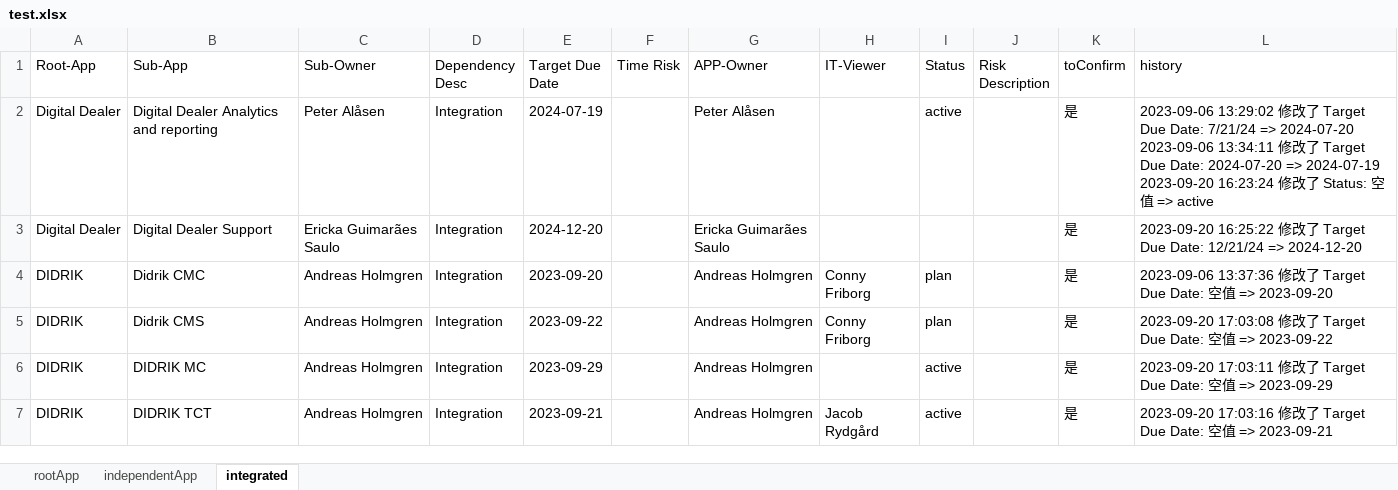
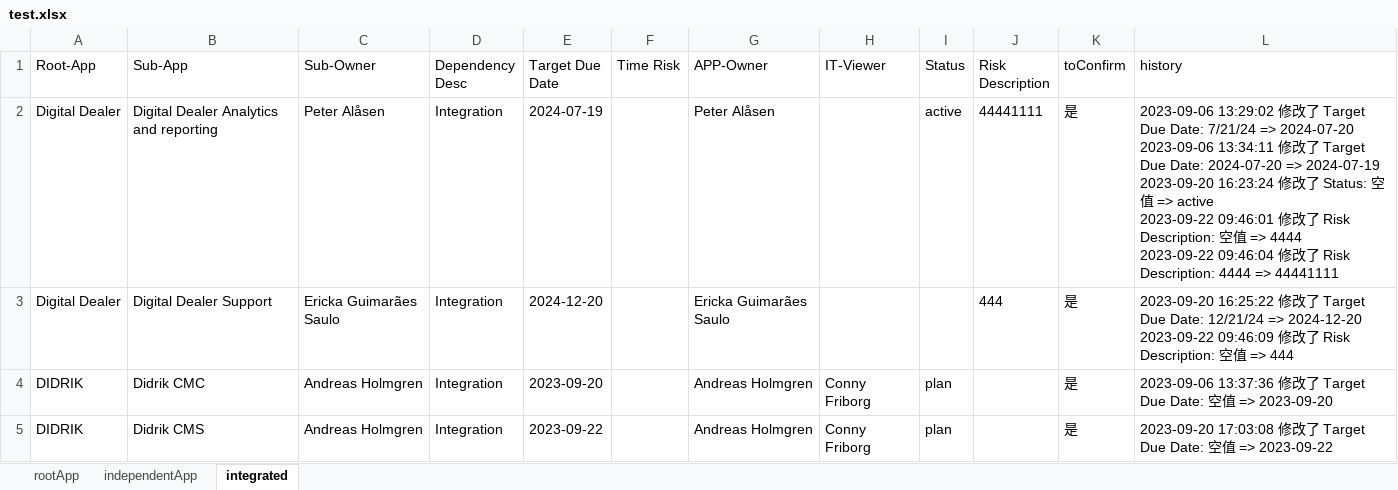
Before and after one commit to swliu920322/parse-excel, an Excel workbook: backend/src/test.xlsx, sheet integrated, drawn as a sheet; only a part is shown; the shorter side is filled out with more unchanged rows; values as stored, in another font and other column widths than the file's, no borders; ↵ is a line break in a cell; the diff names each change by its address in the sheet, - before the commit and + after, or states it on an @@ line.

```diff
--- a/backend/src/test.xlsx (sheet integrated)
+++ b/backend/src/test.xlsx (sheet integrated)
-J2 (Risk Description): (empty)
+J2 (Risk Description): 44441111
-L2 (history): …=> active
+L2 (history): …=> active ↵ 2023-09-22 09:46:01 修改了 Risk Description: 空值 => 4444 ↵ 2023-09-22 09:46:04 修改了 Risk Description: 4444 => 44441111
-J3 (Risk Description): (empty)
+J3 (Risk Description): 444
-L3 (history): …=> 2024-12-20
+L3 (history): …=> 2024-12-20 ↵ 2023-09-22 09:46:09 修改了 Risk Description: 空值 => 444
```
Also changed, not shown: sheet rootApp, 6 other files.
